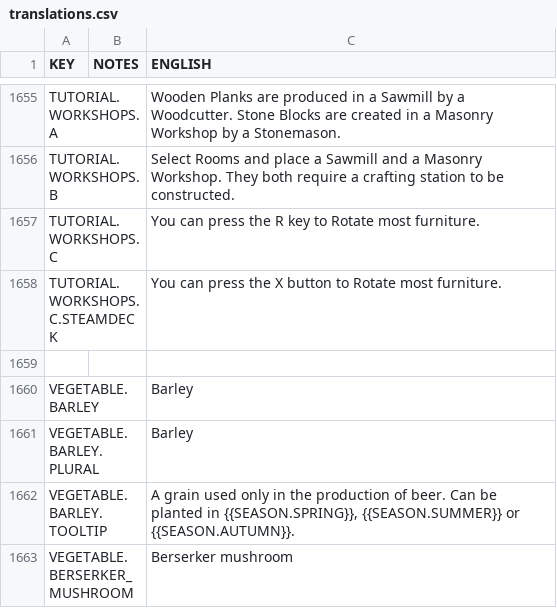
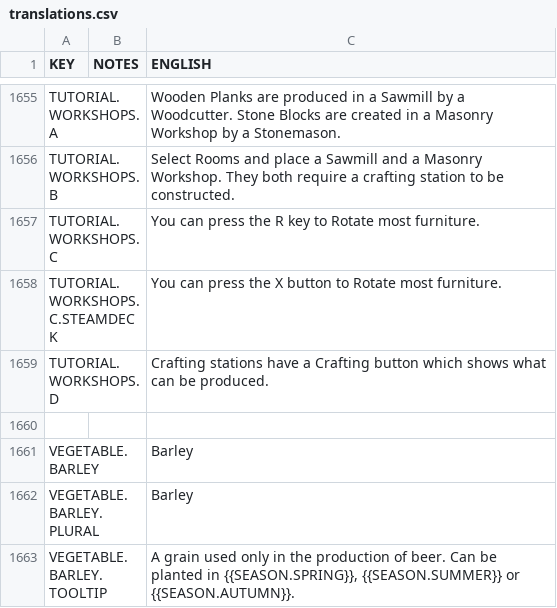
Before and after one commit to rossturner/mountaincore, a CSV file: core/mods/base/translations/translations.csv, drawn as a sheet; only a part is shown, gaps mark what is left out; the shorter side is filled out with more unchanged rows.

Commit message:
Added a note to the tutorial about the crafting recipes screen available from crafting stations

```diff
--- a/core/mods/base/translations/translations.csv
+++ b/core/mods/base/translations/translations.csv
@@ -1658,2 +1658,3 @@ TUTORIAL.WORKSHOPS.C,,You can press the R key to Rotate most furniture.
 TUTORIAL.WORKSHOPS.C.STEAMDECK,,You can press the X button to Rotate most furniture.
+TUTORIAL.WORKSHOPS.D,,Crafting stations have a Crafting button which shows what can be produced.
 
```
